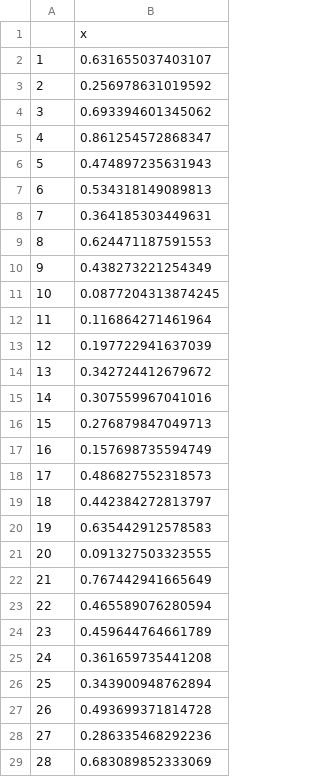
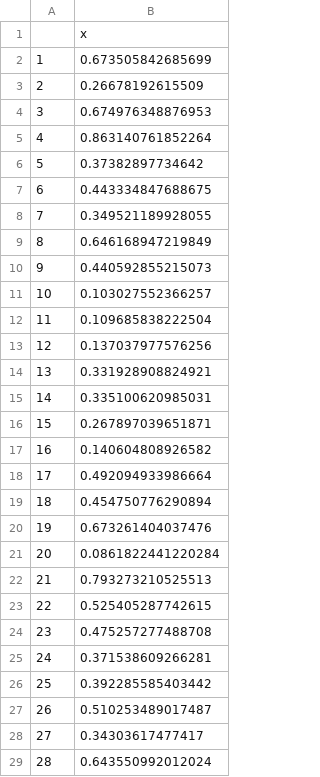
Before and after one commit to LuisCabrero/Redes-de-Neuronas-Artificiales, a CSV file: P1/results_mlp/validOutputs.csv, drawn as a sheet; only a part is shown; the diff covers the shown part only.

```diff
--- a/P1/results_mlp/validOutputs.csv
+++ b/P1/results_mlp/validOutputs.csv
@@ -1,29 +1,29 @@
 "","x"
-"1",0.631655037403107
-"2",0.256978631019592
-"3",0.693394601345062
-"4",0.861254572868347
-"5",0.474897235631943
-"6",0.534318149089813
-"7",0.364185303449631
-"8",0.624471187591553
-"9",0.438273221254349
-"10",0.0877204313874245
-"11",0.116864271461964
-"12",0.197722941637039
-"13",0.342724412679672
-"14",0.307559967041016
-"15",0.276879847049713
-"16",0.157698735594749
-"17",0.486827552318573
-"18",0.442384272813797
-"19",0.635442912578583
-"20",0.091327503323555
-"21",0.767442941665649
-"22",0.465589076280594
-"23",0.459644764661789
-"24",0.361659735441208
-"25",0.343900948762894
-"26",0.493699371814728
-"27",0.286335468292236
-"28",0.683089852333069
+"1",0.673505842685699
+"2",0.26678192615509
+"3",0.674976348876953
+"4",0.863140761852264
+"5",0.37382897734642
+"6",0.443334847688675
+"7",0.349521189928055
+"8",0.646168947219849
+"9",0.440592855215073
+"10",0.103027552366257
+"11",0.109685838222504
+"12",0.137037977576256
+"13",0.331928908824921
+"14",0.335100620985031
+"15",0.267897039651871
+"16",0.140604808926582
+"17",0.492094933986664
+"18",0.454750776290894
+"19",0.673261404037476
+"20",0.0861822441220284
+"21",0.793273210525513
+"22",0.525405287742615
+"23",0.475257277488708
+"24",0.371538609266281
+"25",0.392285585403442
+"26",0.510253489017487
+"27",0.34303617477417
+"28",0.643550992012024
```
Also changed, not shown: 127 edited cells elsewhere in this file, P1/results_mlp/testOutputs.csv, P1/results_mlp/trainOutputs.csv, 26 other files.
